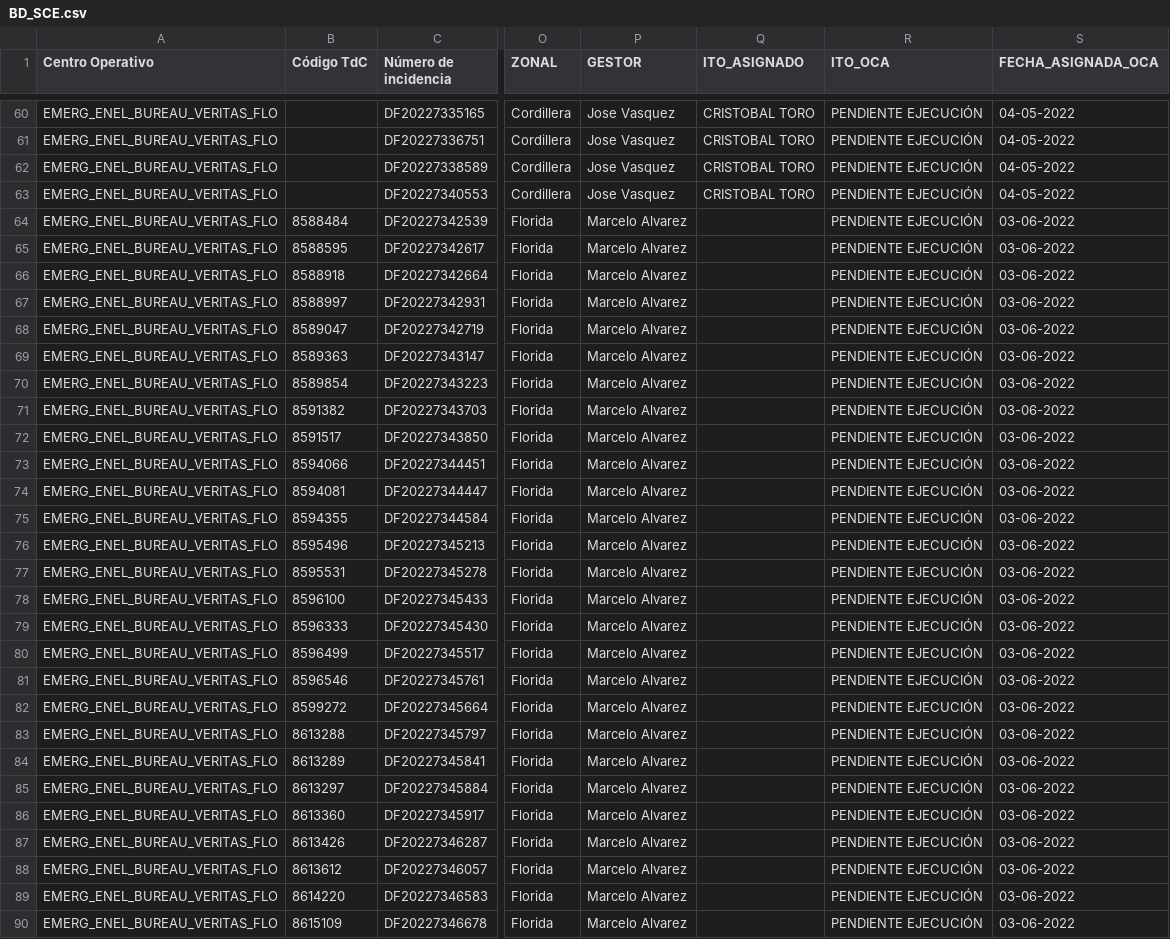
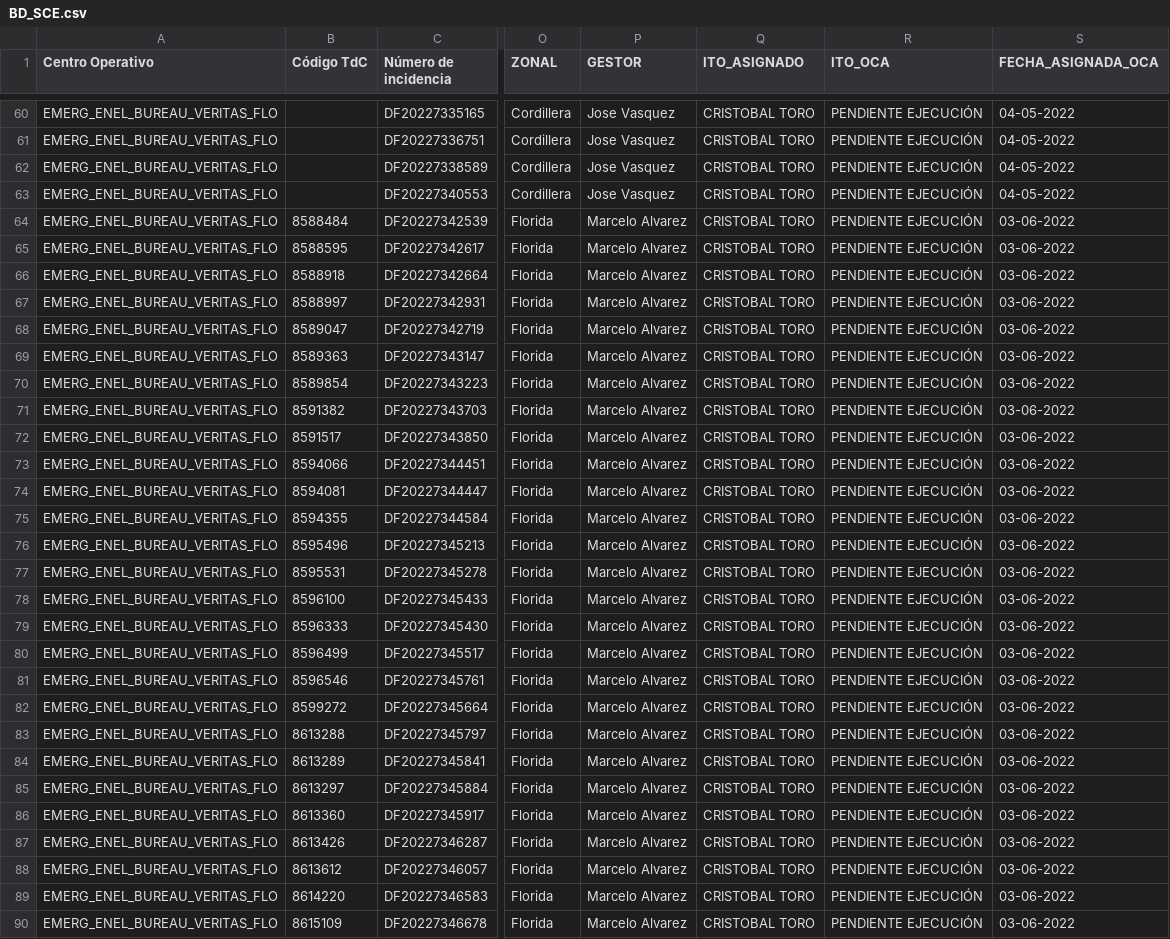
Before and after one commit to Unzzui/sce-asignaciones, a CSV file: data/BD_SCE.csv, drawn as a sheet; only a part is shown, gaps mark what is left out; the diff covers the shown part only; the diff names each change by its address in the sheet, - before the commit and + after, or states it on an @@ line.

Commit message:
Add files via upload

```diff
--- a/data/BD_SCE.csv
+++ b/data/BD_SCE.csv
-Q64:Q90 (ITO_ASIGNADO): (empty)
+Q64:Q90 (ITO_ASIGNADO): CRISTOBAL TORO
```
Also changed, not shown: 163 edited cells elsewhere in this file.
